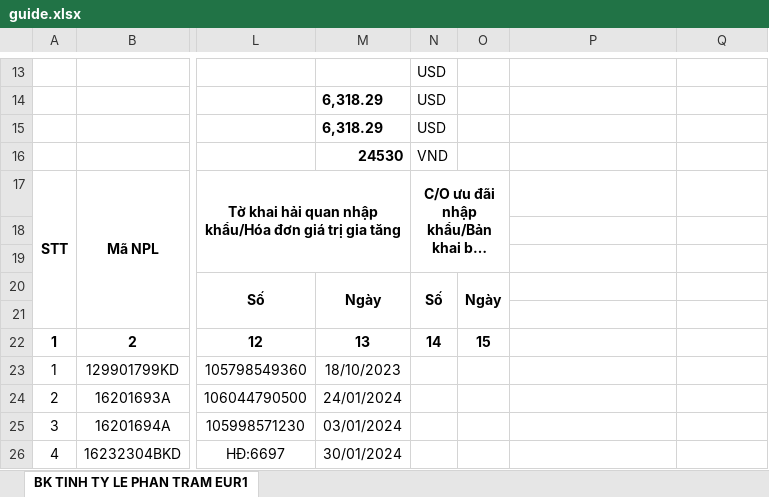
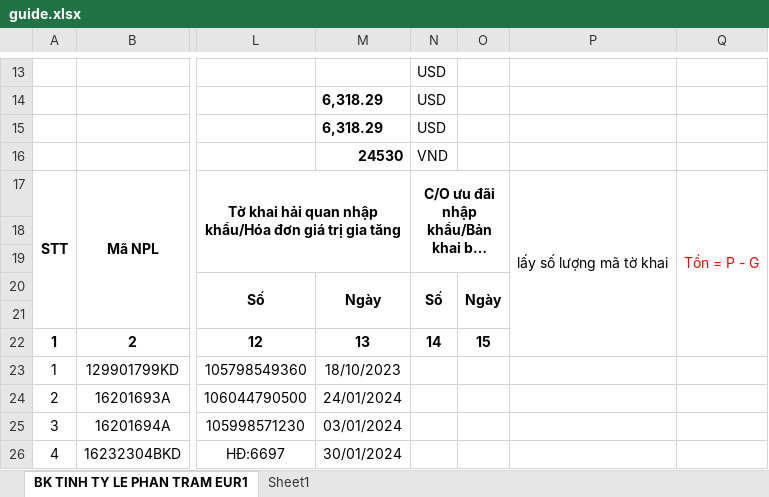
Before and after one commit to kentDevOps/hanaVer1, an Excel workbook: guide.xlsx, sheet BK TINH TY LE PHAN TRAM EUR1, drawn as a sheet; only a part is shown, gaps mark what is left out; long unchanged cells end in …; values as stored, in another font and other column widths than the file's, no borders; the diff names each change by its address in the sheet, - before the commit and + after, or states it on an @@ line.

```diff
--- a/guide.xlsx (sheet BK TINH TY LE PHAN TRAM EUR1)
+++ b/guide.xlsx (sheet BK TINH TY LE PHAN TRAM EUR1)
+sheet tab: Sheet1
-P17: (empty)
+P17: lấy số lượng mã tờ khai
+P17:P22 merged
-Q17: (empty)
+Q17: Tồn = P - G
+Q17:Q22 merged
```
Also changed, not shown: 3 other files.
